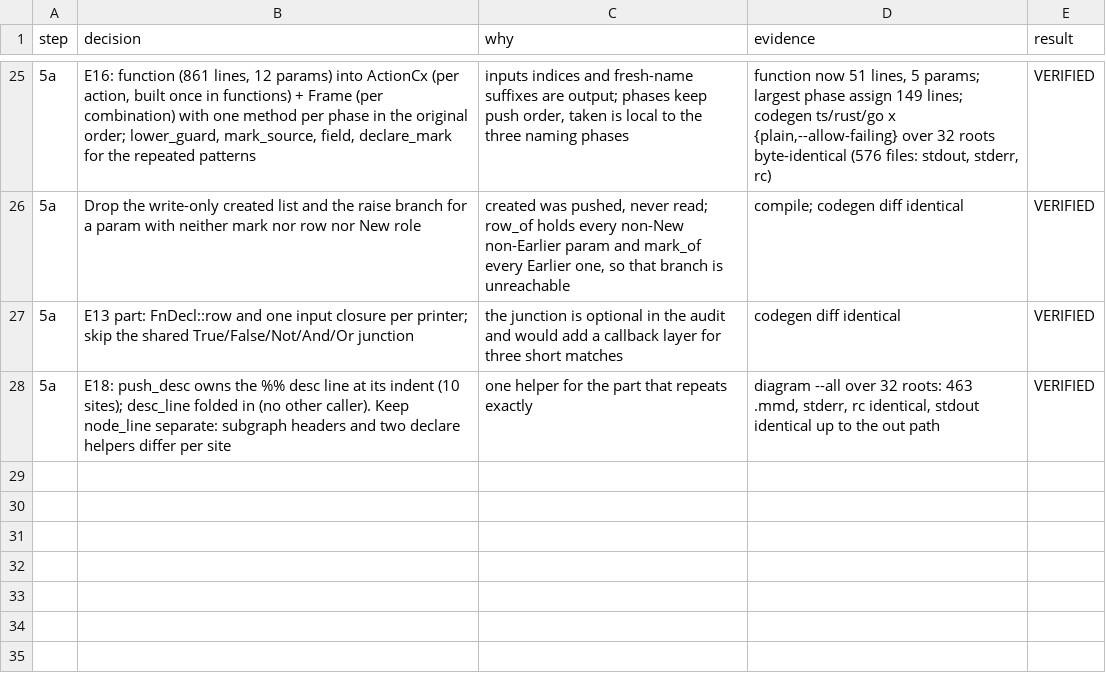
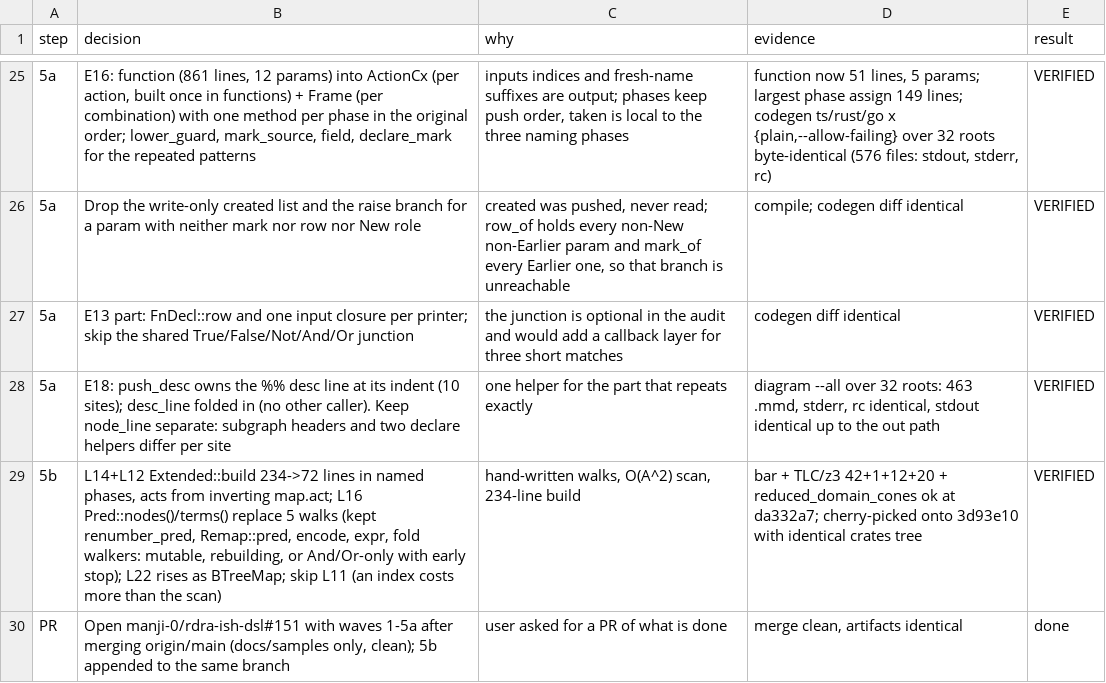
Before and after one commit to manji-0/rdra-ish-dsl, a TSV file: .audit/decisions.tsv, drawn as a sheet; only a part is shown, gaps mark what is left out; the diff names each change by its address in the sheet, - before the commit and + after, or states it on an @@ line.

```diff
--- a/.audit/decisions.tsv
+++ b/.audit/decisions.tsv
+row 29: 5b | L14+L12 Extended::build 234->72 lines in named phases, acts from inverting map.act; L16 Pred::nodes()/terms() replace 5 walks (kept renumber_pred, Remap::pred, encode, expr, fold walkers: mutable, rebuilding, or And/Or-only with early stop); L22 rises as BTreeMap; skip L11 (an index costs more than the scan) | hand-written walks, O(A^2) scan, 234-line build | bar + TLC/z3 42+1+12+20 + reduced_domain_cones ok at da332a7; cherry-picked onto 3d93e10 with identical crates tree | VERIFIED
+row 30: PR | Open manji-0/rdra-ish-dsl#151 with waves 1-5a after merging origin/main (docs/samples only, clean); 5b appended to the same branch | user asked for a PR of what is done | merge clean, artifacts identical | done
```
